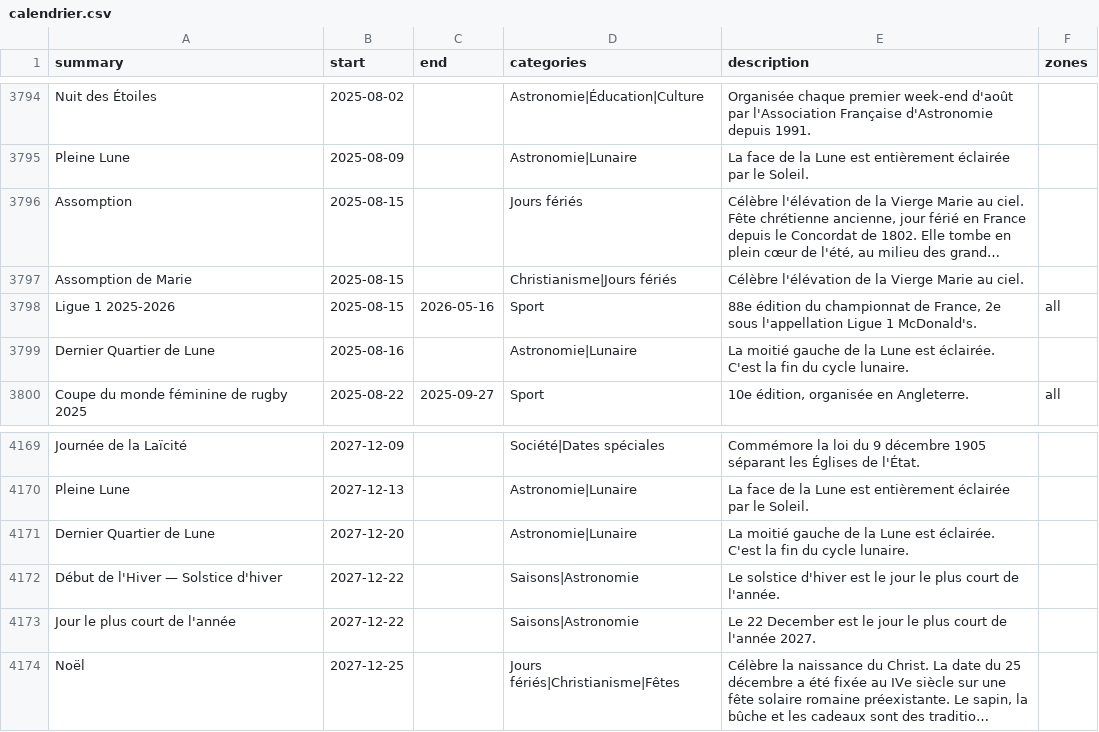
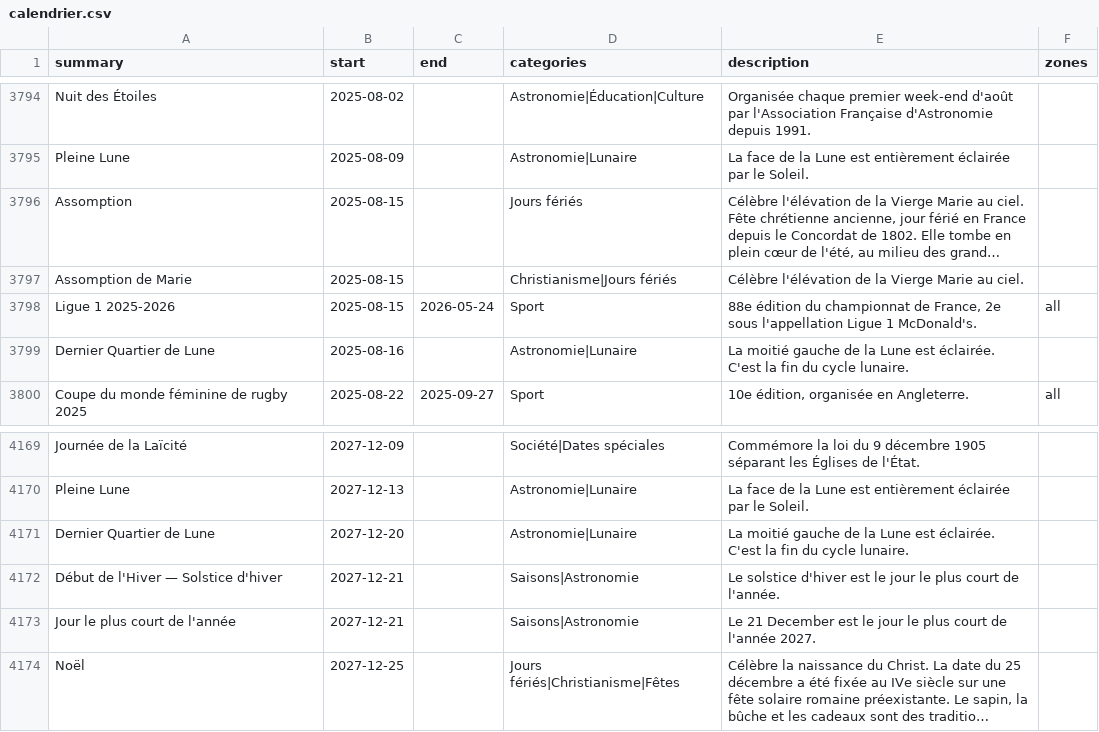
Before and after one commit to TiboTsr/calendrier-france-ics, a CSV file: calendrier.csv, drawn as a sheet; only a part is shown, gaps mark what is left out; long unchanged cells end in …; the diff covers the shown part only; the diff names each change by its address in the sheet, - before the commit and + after, or states it on an @@ line.

```diff
--- a/calendrier.csv
+++ b/calendrier.csv
-C3798 (end): 2026-05-16
+C3798 (end): 2026-05-24
-B4172:B4173 (start): 2027-12-22
+B4172:B4173 (start): 2027-12-21
-E4173 (description): Le 22 December est…
+E4173 (description): Le 21 December est…
```
Also changed, not shown: 12 added rows, 12 removed rows and 4 edited cells elsewhere in this file, 11 other files.
